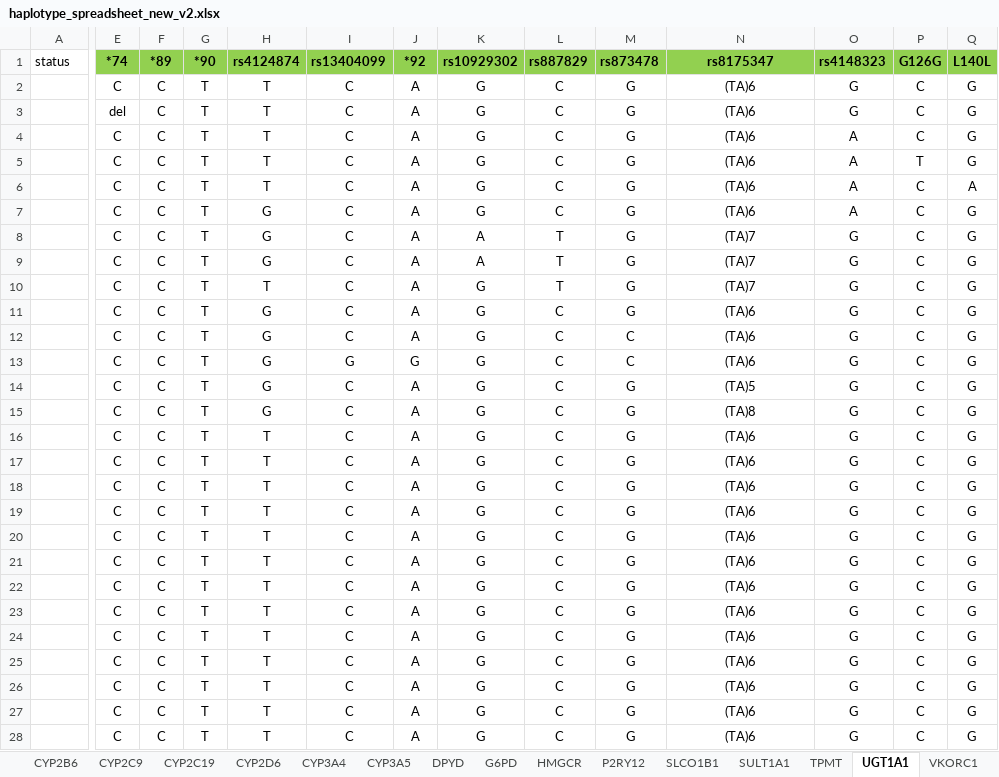
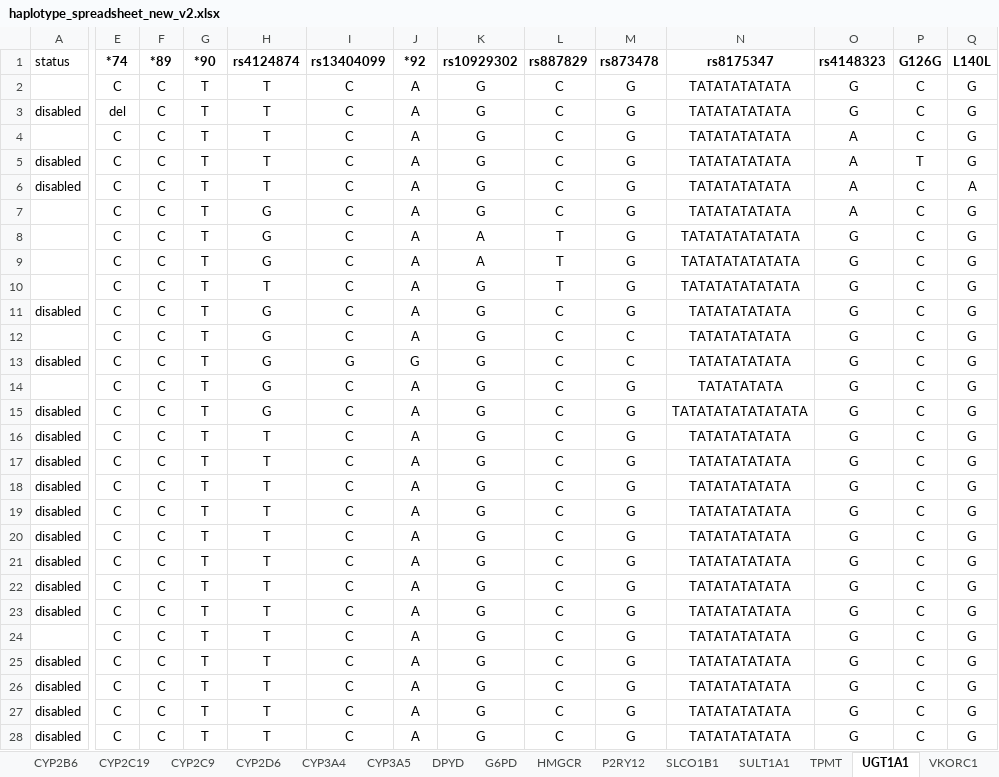
Before and after one commit to rezacsedu/genomic-cds, an Excel workbook: knowledge-base/trunk/data/PharmGKB/haplotype_spreadsheet_new_v2.xlsx, sheet UGT1A1, drawn as a sheet; only a part is shown, gaps mark what is left out; values as stored, in another font and other column widths than the file's, no borders; the diff covers the shown part only; the diff names each change by its address in the sheet, - before the commit and + after, or states it on an @@ line.

```diff
--- a/knowledge-base/trunk/data/PharmGKB/haplotype_spreadsheet_new_v2.xlsx (sheet UGT1A1)
+++ b/knowledge-base/trunk/data/PharmGKB/haplotype_spreadsheet_new_v2.xlsx (sheet UGT1A1)
@@ sheet tab order changed: CYP2B6 | CYP2C19 | CYP2C9 | CYP2D6 | CYP3A4 | CYP3A5 | DPYD | G6PD | HMGCR | P2RY12 | SLCO1B1 | SULT1A1 | TPMT | UGT1A1 | VKORC1 @@
-E1:Q1 fill: #92D050
+E1:Q1 fill: none
-N2:N7 (rs8175347): (TA)6
+N2:N7 (rs8175347): TATATATATATA
-A3 (status): (empty)
+A3 (status): disabled
-A5:A6 (status): (empty)
+A5:A6 (status): disabled
-N8:N10 (rs8175347): (TA)7
+N8:N10 (rs8175347): TATATATATATATA
-A11 (status): (empty)
+A11 (status): disabled
-N11:N13 (rs8175347): (TA)6
+N11:N13 (rs8175347): TATATATATATA
-A13 (status): (empty)
+A13 (status): disabled
-N14 (rs8175347): (TA)5
+N14 (rs8175347): TATATATATA
-A15:A23 (status): (empty)
+A15:A23 (status): disabled
-N15 (rs8175347): (TA)8
+N15 (rs8175347): TATATATATATATATA
-N16:N28 (rs8175347): (TA)6
+N16:N28 (rs8175347): TATATATATATA
-A25:A28 (status): (empty)
+A25:A28 (status): disabled
```
Also changed, not shown: 21 edited cells and cell formats elsewhere in this sheet, sheet CYP2D6, sheet CYP2A6, sheet CYP3A4, sheet CYP2B6, sheet TPMT, sheet CYP1A2, 9 more sheets, 8 other files.
